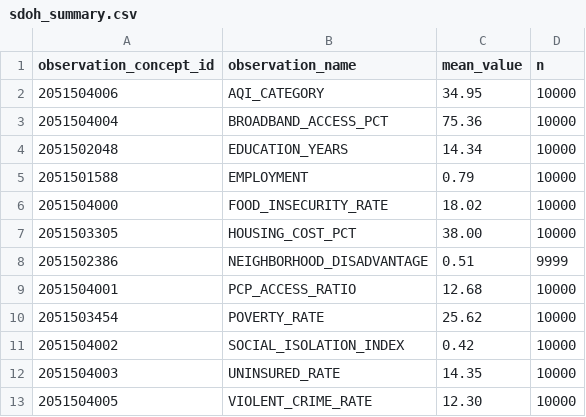
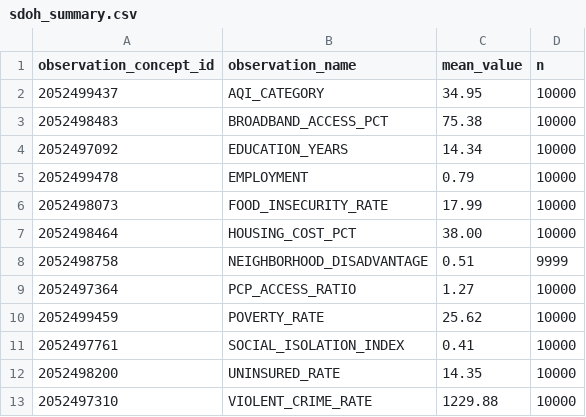
Before and after one commit to OHDSI/GIS, a CSV file: rmd/data/synthetic-dataset/sdoh_summary.csv, drawn as a sheet.

```diff
--- a/rmd/data/synthetic-dataset/sdoh_summary.csv
+++ b/rmd/data/synthetic-dataset/sdoh_summary.csv
@@ -1,13 +1,13 @@
 observation_concept_id,observation_name,mean_value,n
-2051504006,AQI_CATEGORY,34.95,10000
-2051504004,BROADBAND_ACCESS_PCT,75.36,10000
-2051502048,EDUCATION_YEARS,14.34,10000
-2051501588,EMPLOYMENT,0.79,10000
-2051504000,FOOD_INSECURITY_RATE,18.02,10000
-2051503305,HOUSING_COST_PCT,38.00,10000
-2051502386,NEIGHBORHOOD_DISADVANTAGE,0.51,9999
-2051504001,PCP_ACCESS_RATIO,12.68,10000
-2051503454,POVERTY_RATE,25.62,10000
-2051504002,SOCIAL_ISOLATION_INDEX,0.42,10000
-2051504003,UNINSURED_RATE,14.35,10000
-2051504005,VIOLENT_CRIME_RATE,12.30,10000
+2052499437,AQI_CATEGORY,34.95,10000
+2052498483,BROADBAND_ACCESS_PCT,75.38,10000
+2052497092,EDUCATION_YEARS,14.34,10000
+2052499478,EMPLOYMENT,0.79,10000
+2052498073,FOOD_INSECURITY_RATE,17.99,10000
+2052498464,HOUSING_COST_PCT,38.00,10000
+2052498758,NEIGHBORHOOD_DISADVANTAGE,0.51,9999
+2052497364,PCP_ACCESS_RATIO,1.27,10000
+2052499459,POVERTY_RATE,25.62,10000
+2052497761,SOCIAL_ISOLATION_INDEX,0.41,10000
+2052498200,UNINSURED_RATE,14.35,10000
+2052497310,VIOLENT_CRIME_RATE,1229.88,10000
```
Also changed, not shown: rmd/data/synthetic-dataset/condition_prevalence.csv, rmd/data/synthetic-dataset/drug_counts.csv, 44 other files.
